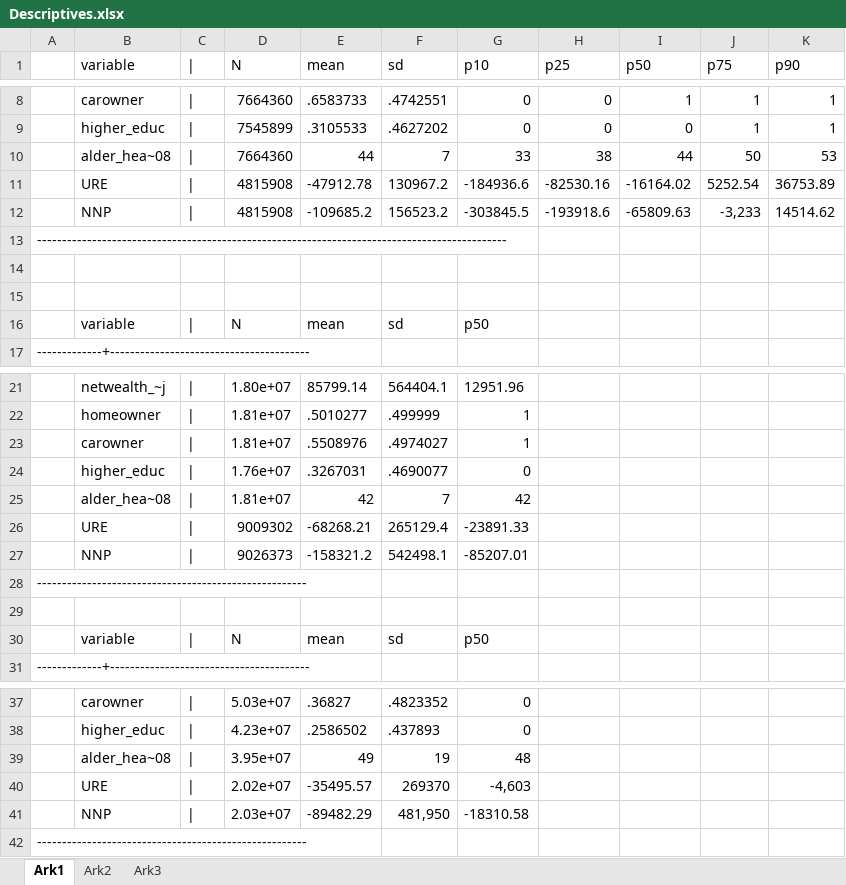
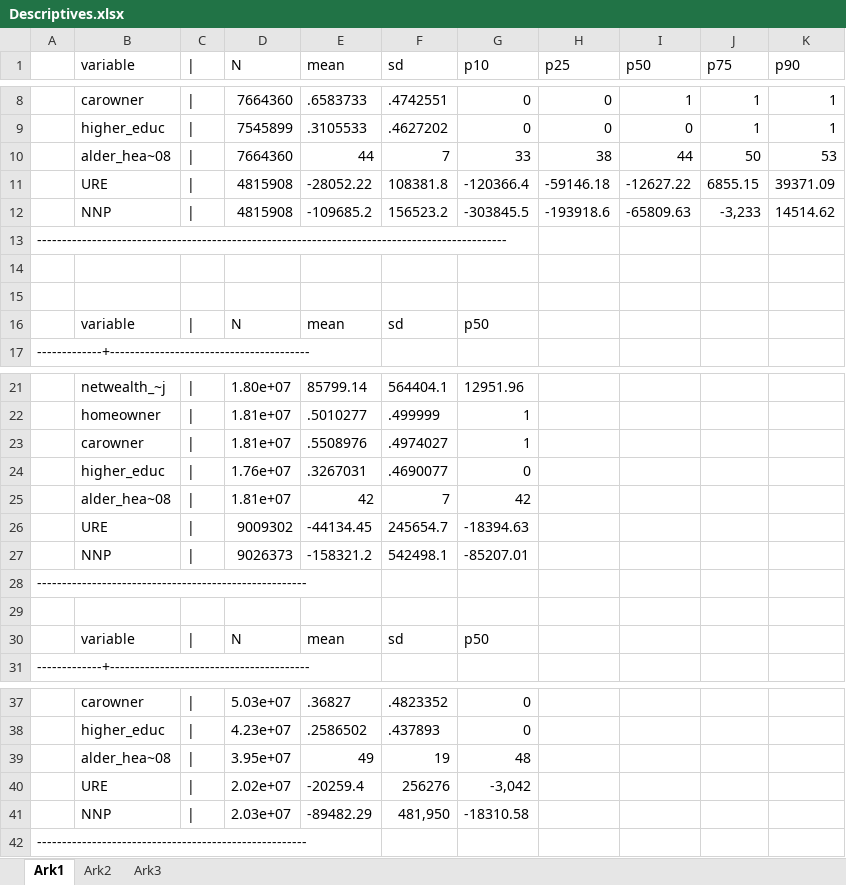
Before and after one commit to edmundcrawley/IncomeUncertaintyGit, an Excel workbook: Code/Descriptives.xlsx, sheet Ark1, drawn as a sheet; only a part is shown, gaps mark what is left out; values as stored, in another font and other column widths than the file's, no borders; removed rows and columns are numbered as before the commit, all else as after; the diff names each change by its address in the sheet, - before the commit and + after, or states it on an @@ line.

```diff
--- a/Code/Descriptives.xlsx (sheet Ark1)
+++ b/Code/Descriptives.xlsx (sheet Ark1)
-row 11:  | URE | | | 4815908 | -47912.78 | 130967.2 | -184936.6 | -82530.16 | -16164.02 | 5252.54 | 36753.89
+row 11:  | URE | | | 4815908 | -28052.22 | 108381.8 | -120366.4 | -59146.18 | -12627.22 | 6855.15 | 39371.09
-E26 (mean): -68268.21
+E26 (mean): -44134.45
-F26 (sd): 265129.4
+F26 (sd): 245654.7
-G26 (p10): -23891.33
+G26 (p10): -18394.63
-E40 (mean): -35495.57
+E40 (mean): -20259.4
-F40 (sd): 269370
+F40 (sd): 256276
-G40 (p10): -4,603
+G40 (p10): -3,042
```
Also changed, not shown: sheet Ark2, 17 other files.
